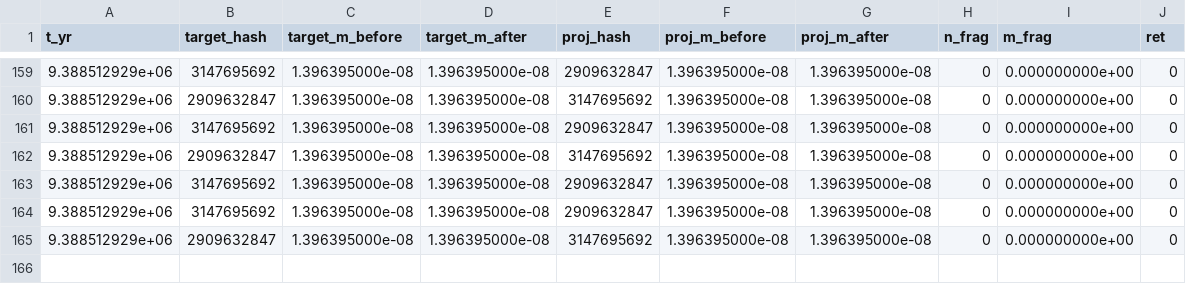
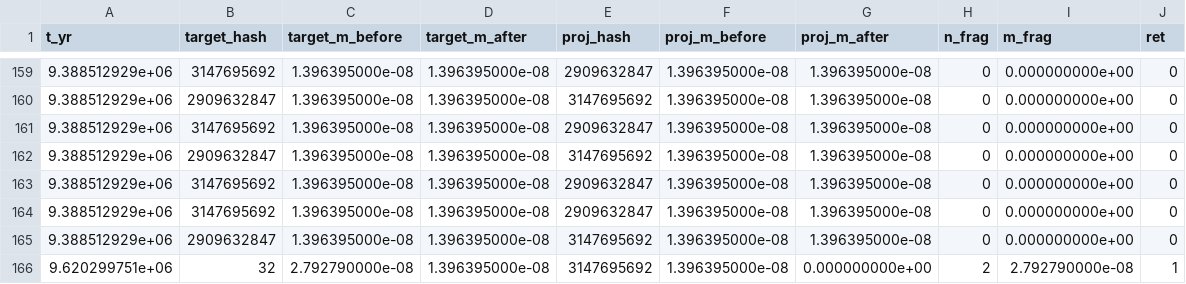
Before and after one commit to NavigatorsLog/Celestial-Modeling, a CSV file: results/pd12/p14_f1/collision_log.csv, drawn as a sheet; only a part is shown, gaps mark what is left out; the diff names each change by its address in the sheet, - before the commit and + after, or states it on an @@ line.

```diff
--- a/results/pd12/p14_f1/collision_log.csv
+++ b/results/pd12/p14_f1/collision_log.csv
+row 166: 9.620299751e+06 | 32 | 2.792790000e-08 | 1.396395000e-08 | 3147695692 | 1.396395000e-08 | 0.000000000e+00 | 2 | 2.792790000e-08 | 1
```
Also changed, not shown: results/pd12/p09_f1/progress.csv, results/pd12/p14_f1/progress.csv, 54 other files.
